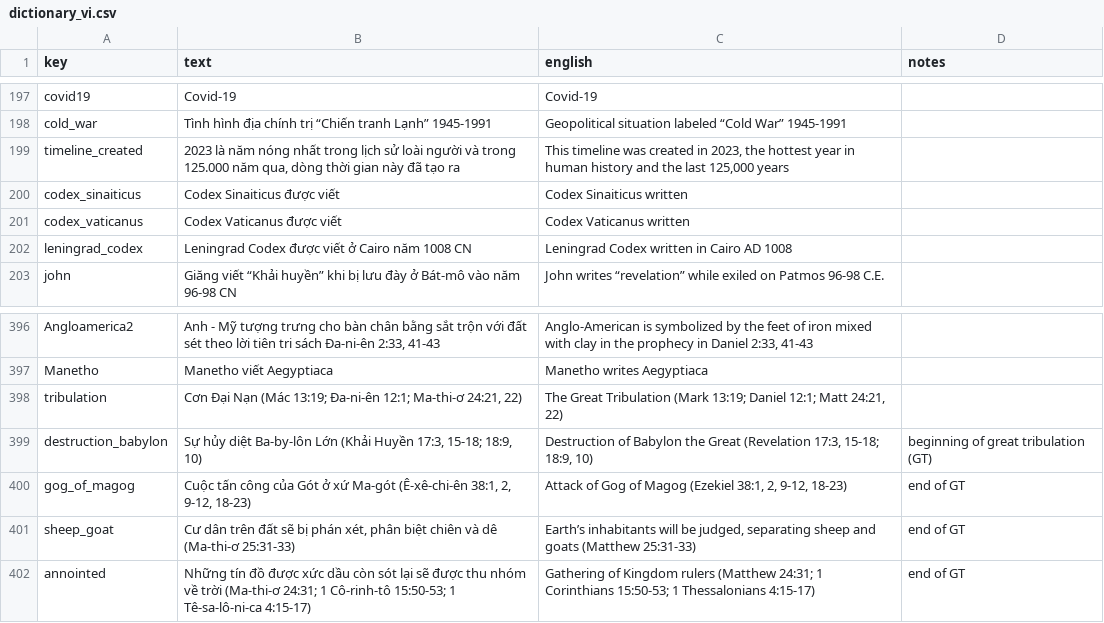
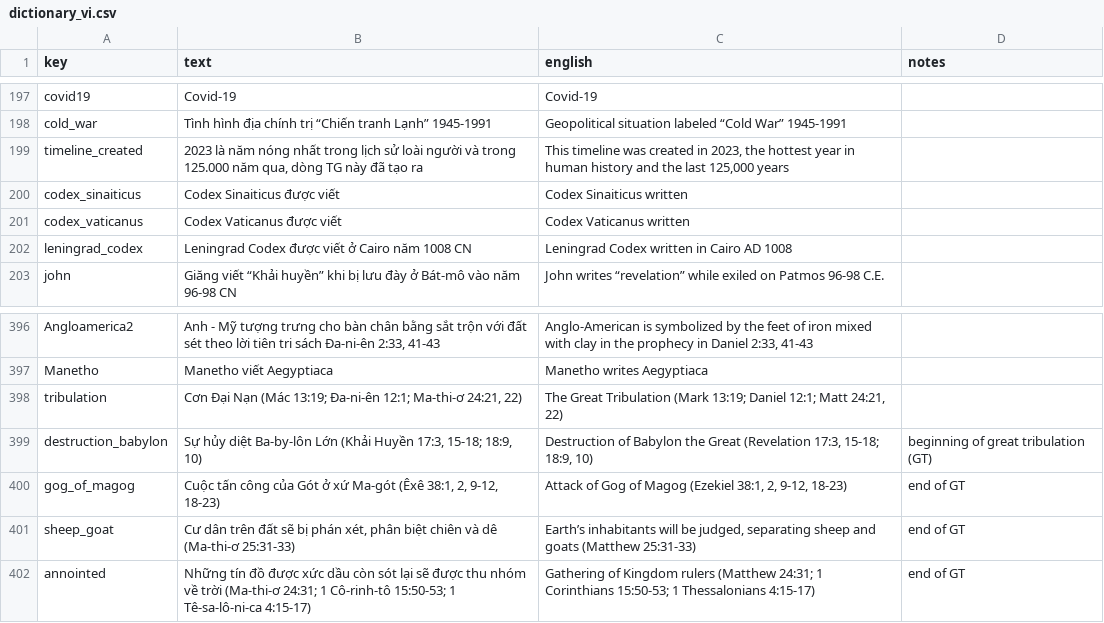
Before and after one commit to kreier/timeline, a CSV file: db/dictionary_vi.csv, drawn as a sheet; only a part is shown, gaps mark what is left out.

Commit message:
shorten text to avoid overlap

```diff
--- a/db/dictionary_vi.csv
+++ b/db/dictionary_vi.csv
@@ -198,3 +198,3 @@ covid19,Covid-19,Covid-19,
 cold_war,Tình hình địa chính trị “Chiến tranh Lạnh” 1945-1991,Geopolitical situation labeled “Cold War” 1945-1991,
-timeline_created,"2023 là năm nóng nhất trong lịch sử loài người và trong 125.000 năm qua, dòng thời gian này đã tạo ra ","This timeline was created in 2023, the hottest year in human history and the last 125,000 years",
+timeline_created,"2023 là năm nóng nhất trong lịch sử loài người và trong 125.000 năm qua, dòng TG này đã tạo ra ","This timeline was created in 2023, the hottest year in human history and the last 125,000 years",
 codex_sinaiticus,Codex Sinaiticus được viết,Codex Sinaiticus written,
@@ -399,3 +399,3 @@ tribulation,"Cơn Đại Nạn (Mác 13:19; Đa-ni-ên 12:1; Ma-thi-ơ 24:21, 22
 destruction_babylon,"Sự hủy diệt Ba-by-lôn Lớn (Khải Huyền 17:3, 15-18; 18:9, 10)","Destruction of Babylon the Great (Revelation 17:3, 15-18; 18:9, 10)",beginning of great tribulation (GT)
-gog_of_magog,"Cuộc tấn công của Gót ở xứ Ma-gót (Ê-xê-chi-ên 38:1, 2, 9-12, 18-23)","Attack of Gog of Magog (Ezekiel 38:1, 2, 9-12, 18-23)",end of GT
+gog_of_magog,"Cuộc tấn công của Gót ở xứ Ma-gót (Êxê 38:1, 2, 9-12, 18-23)","Attack of Gog of Magog (Ezekiel 38:1, 2, 9-12, 18-23)",end of GT
 sheep_goat,"Cư dân trên đất sẽ bị phán xét, phân biệt chiên và dê (Ma-thi-ơ 25:31-33)","Earth’s inhabitants will be judged, separating sheep and goats (Matthew 25:31-33)",end of GT
```
